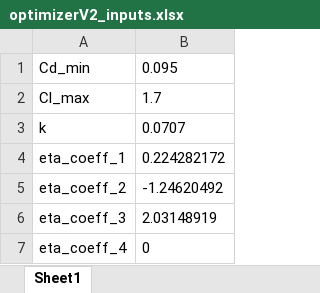
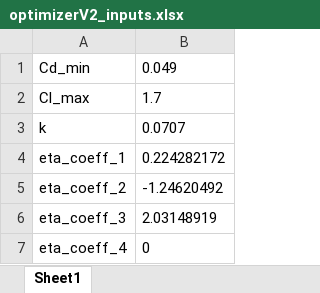
Before and after one commit to EliasBarro/DBF_MATLAB, an Excel workbook: MATLAB/optimizerV2_recent_2024/optimizerV2_inputs.xlsx, sheet Sheet1, drawn as a sheet; values as stored, in another font and other column widths than the file's, no borders; the diff names each change by its address in the sheet, - before the commit and + after, or states it on an @@ line.

Commit message:
optimizer edits

```diff
--- a/MATLAB/optimizerV2_recent_2024/optimizerV2_inputs.xlsx (sheet Sheet1)
+++ b/MATLAB/optimizerV2_recent_2024/optimizerV2_inputs.xlsx (sheet Sheet1)
-B1: 0.095
+B1: 0.049
```
Also changed, not shown: MATLAB/optimizerV2_recent_2024/optimizerV2_outputs.xlsx, 1 other file.
